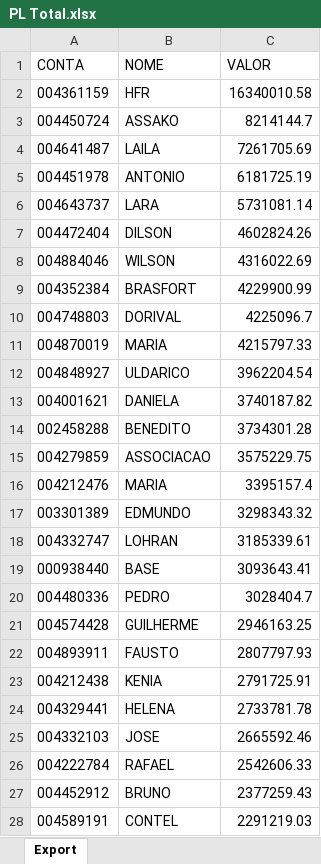
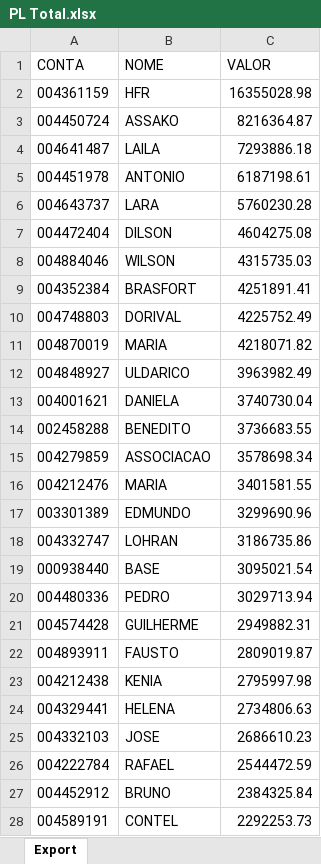
Before and after one commit to lauroteles/app_mesa_de_opera-es_corrigido, an Excel workbook: PL Total.xlsx, sheet Export, drawn as a sheet; only a part is shown; values as stored, in another font and other column widths than the file's, no borders; the diff covers the shown part only; the diff names each change by its address in the sheet, - before the commit and + after, or states it on an @@ line.

```diff
--- a/PL Total.xlsx (sheet Export)
+++ b/PL Total.xlsx (sheet Export)
-C2 (VALOR): 16340010.58
+C2 (VALOR): 16355028.98
-C3 (VALOR): 8214144.7
+C3 (VALOR): 8216364.87
-C4 (VALOR): 7261705.69
+C4 (VALOR): 7293886.18
-C5 (VALOR): 6181725.19
+C5 (VALOR): 6187198.61
-C6 (VALOR): 5731081.14
+C6 (VALOR): 5760230.28
-C7 (VALOR): 4602824.26
+C7 (VALOR): 4604275.08
-C8 (VALOR): 4316022.69
+C8 (VALOR): 4315735.03
-C9 (VALOR): 4229900.99
+C9 (VALOR): 4251891.41
-C10 (VALOR): 4225096.7
+C10 (VALOR): 4225752.49
-C11 (VALOR): 4215797.33
+C11 (VALOR): 4218071.82
-C12 (VALOR): 3962204.54
+C12 (VALOR): 3963982.49
-C13 (VALOR): 3740187.82
+C13 (VALOR): 3740730.04
-C14 (VALOR): 3734301.28
+C14 (VALOR): 3736683.55
-C15 (VALOR): 3575229.75
+C15 (VALOR): 3578698.34
-C16 (VALOR): 3395157.4
+C16 (VALOR): 3401581.55
-C17 (VALOR): 3298343.32
+C17 (VALOR): 3299690.96
-C18 (VALOR): 3185339.61
+C18 (VALOR): 3186735.86
-C19 (VALOR): 3093643.41
+C19 (VALOR): 3095021.54
-C20 (VALOR): 3028404.7
+C20 (VALOR): 3029713.94
-C21 (VALOR): 2946163.25
+C21 (VALOR): 2949882.31
-C22 (VALOR): 2807797.93
+C22 (VALOR): 2809019.87
-C23 (VALOR): 2791725.91
+C23 (VALOR): 2795997.98
-C24 (VALOR): 2733781.78
+C24 (VALOR): 2734806.63
-C25 (VALOR): 2665592.46
+C25 (VALOR): 2686610.23
-C26 (VALOR): 2542606.33
+C26 (VALOR): 2544472.59
-C27 (VALOR): 2377259.43
+C27 (VALOR): 2384325.84
-C28 (VALOR): 2291219.03
+C28 (VALOR): 2292253.73
```
Also changed, not shown: 50 added rows, 49 removed rows and 419 edited cells elsewhere in this sheet, Saldo.xlsx, controle.xlsx.
